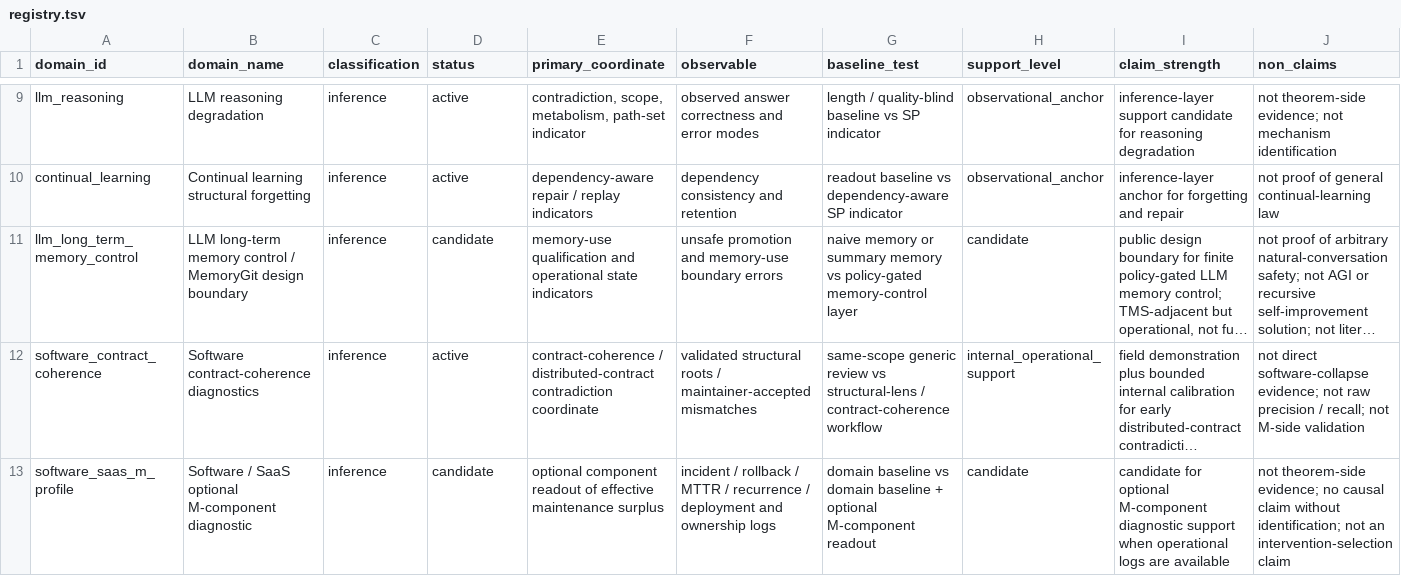
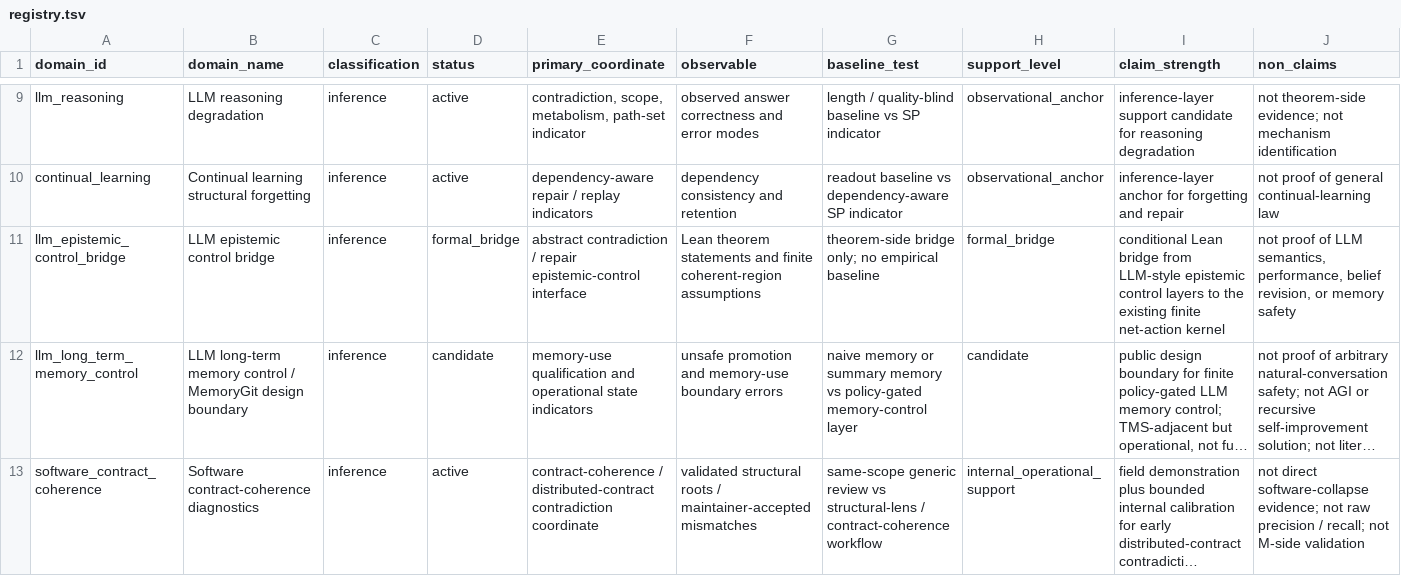
Before and after one commit to karesansui-u/delta-survival-papers, a TSV file: v3/03_domains/registry.tsv, drawn as a sheet; only a part is shown, gaps mark what is left out; the shorter side is filled out with more unchanged rows; long unchanged cells end in …; rows hold the shown columns only; the diff names each change by its address in the sheet, - before the commit and + after, or states it on an @@ line.

Commit message:
Add epistemic control Lean bridge

```diff
--- a/v3/03_domains/registry.tsv
+++ b/v3/03_domains/registry.tsv
+row 11: llm_epistemic_control_bridge | LLM epistemic control bridge | inference | formal_bridge | abstract contradiction / repair epistemic-control interface | Lean theorem statements and finite coherent-region assumptions | theorem-side bridge only; no empirical baseline | formal_bridge | conditional Lean bridge from LLM-style epistemic control layers to the existing finite net-action kernel | not proof of LLM semantics, performance, belief revision, or memory safety
```
Also changed, not shown: 12 other files.
